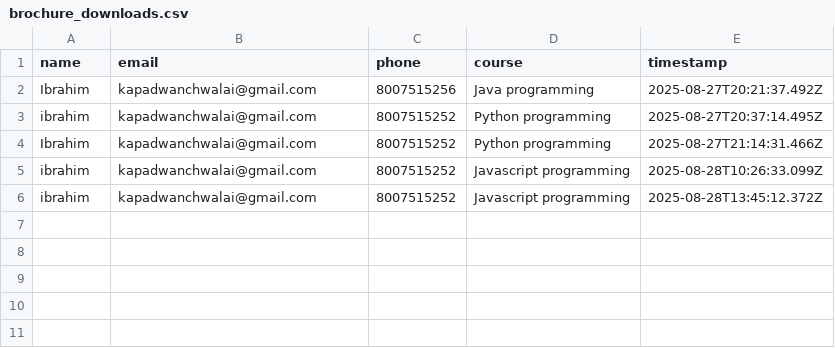
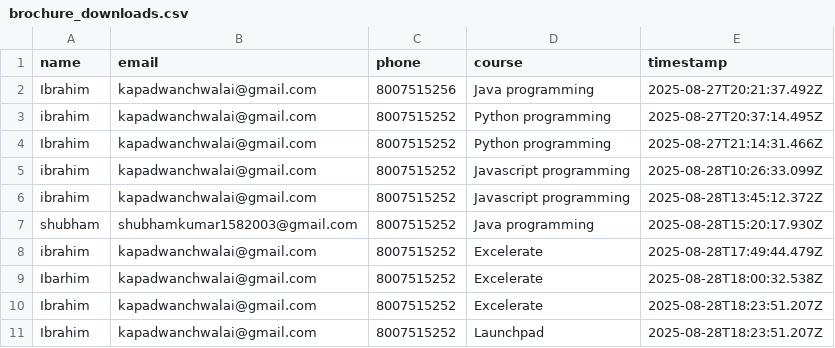
Before and after one commit to Ibrahimkapadwanchwala/InfinovaCompanyWebsite, a CSV file: server/brochure_downloads.csv, drawn as a sheet; the diff names each change by its address in the sheet, - before the commit and + after, or states it on an @@ line.

```diff
--- a/server/brochure_downloads.csv
+++ b/server/brochure_downloads.csv
+row 7: shubham | shubhamkumar1582003@gmail.com | 8007515252 | Java programming | 2025-08-28T15:20:17.930Z
+row 8: ibrahim | kapadwanchwalai@gmail.com | 8007515252 | Excelerate | 2025-08-28T17:49:44.479Z
+row 9: Ibarhim | kapadwanchwalai@gmail.com | 8007515252 | Excelerate | 2025-08-28T18:00:32.538Z
+row 10: Ibrahim | kapadwanchwalai@gmail.com | 8007515252 | Excelerate | 2025-08-28T18:23:51.207Z
+row 11: Ibrahim | kapadwanchwalai@gmail.com | 8007515252 | Launchpad | 2025-08-28T18:23:51.207Z
```
Also changed, not shown: 2 other files.
